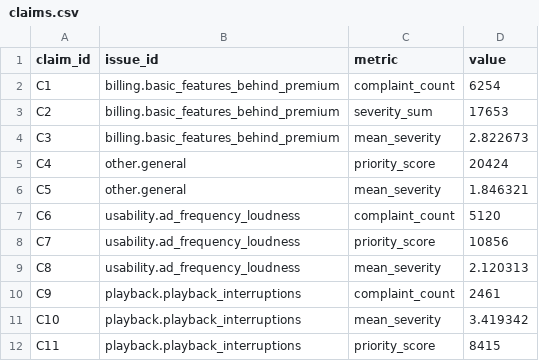
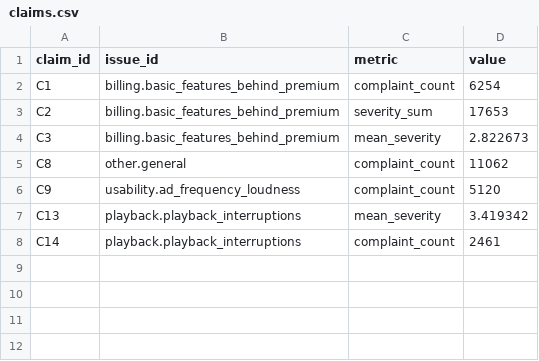
Before and after one commit to OskitheBear1/agentic-ai-final, a CSV file: artifacts/full/memo/claims.csv, drawn as a sheet.

```diff
--- a/artifacts/full/memo/claims.csv
+++ b/artifacts/full/memo/claims.csv
@@ -4,9 +4,5 @@ C2,billing.basic_features_behind_premium,severity_sum,17653
 C3,billing.basic_features_behind_premium,mean_severity,2.822673
-C4,other.general,priority_score,20424
-C5,other.general,mean_severity,1.846321
-C6,usability.ad_frequency_loudness,complaint_count,5120
-C7,usability.ad_frequency_loudness,priority_score,10856
-C8,usability.ad_frequency_loudness,mean_severity,2.120313
-C9,playback.playback_interruptions,complaint_count,2461
-C10,playback.playback_interruptions,mean_severity,3.419342
-C11,playback.playback_interruptions,priority_score,8415
+C8,other.general,complaint_count,11062
+C9,usability.ad_frequency_loudness,complaint_count,5120
+C13,playback.playback_interruptions,mean_severity,3.419342
+C14,playback.playback_interruptions,complaint_count,2461
```
Also changed, not shown: grading/claims.csv, 38 other files.
